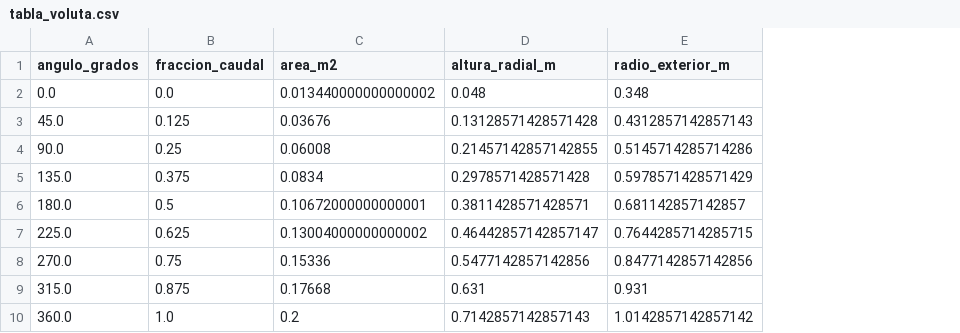
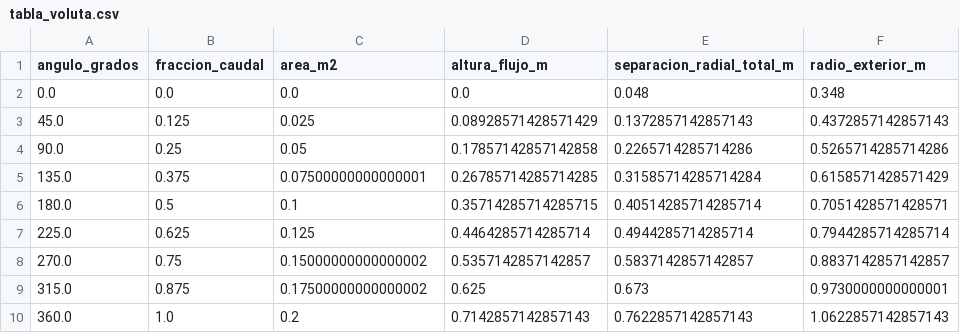
Before and after one commit to Aquiles-ryp360/diseno-ventilador-sirocco, a CSV file: 06_calculos/resultados_v1/tabla_voluta.csv, drawn as a sheet; removed rows and columns are numbered as before the commit, all else as after; the diff names each change by its address in the sheet, - before the commit and + after, or states it on an @@ line.

Commit message:
Agrega geometria CAD 2D del rodete y la voluta

```diff
--- a/06_calculos/resultados_v1/tabla_voluta.csv
+++ b/06_calculos/resultados_v1/tabla_voluta.csv
-column D (altura_radial_m), rows 2-10: 0.048 | 0.13128571428571428 | 0.21457142857142855 | 0.2978571428571428 | 0.3811428571428571 | 0.46442857142857147 | 0.5477142857142856 | 0.631 | 0.7142857142857143
+column D (altura_flujo_m), rows 2-10: 0.0 | 0.08928571428571429 | 0.17857142857142858 | 0.26785714285714285 | 0.35714285714285715 | 0.4464285714285714 | 0.5357142857142857 | 0.625 | 0.7142857142857143
+column E (separacion_radial_total_m), rows 2-10: 0.048 | 0.1372857142857143 | 0.2265714285714286 | 0.31585714285714284 | 0.40514285714285714 | 0.4944285714285714 | 0.5837142857142857 | 0.673 | 0.7622857142857143
-C2 (area_m2): 0.013440000000000002
+C2 (area_m2): 0.0
-C3 (area_m2): 0.03676
+C3 (area_m2): 0.025
-F3 (radio_exterior_m): 0.4312857142857143
+F3 (radio_exterior_m): 0.4372857142857143
-C4 (area_m2): 0.06008
+C4 (area_m2): 0.05
-F4 (radio_exterior_m): 0.5145714285714286
+F4 (radio_exterior_m): 0.5265714285714286
-C5 (area_m2): 0.0834
+C5 (area_m2): 0.07500000000000001
-F5 (radio_exterior_m): 0.5978571428571429
+F5 (radio_exterior_m): 0.6158571428571429
-C6 (area_m2): 0.10672000000000001
+C6 (area_m2): 0.1
-F6 (radio_exterior_m): 0.681142857142857
+F6 (radio_exterior_m): 0.7051428571428571
-C7 (area_m2): 0.13004000000000002
+C7 (area_m2): 0.125
-F7 (radio_exterior_m): 0.7644285714285715
+F7 (radio_exterior_m): 0.7944285714285714
-C8 (area_m2): 0.15336
+C8 (area_m2): 0.15000000000000002
-F8 (radio_exterior_m): 0.8477142857142856
+F8 (radio_exterior_m): 0.8837142857142857
-C9 (area_m2): 0.17668
+C9 (area_m2): 0.17500000000000002
-F9 (radio_exterior_m): 0.931
+F9 (radio_exterior_m): 0.9730000000000001
-F10 (radio_exterior_m): 1.0142857142857142
+F10 (radio_exterior_m): 1.0622857142857143
```
Also changed, not shown: 16 other files.
